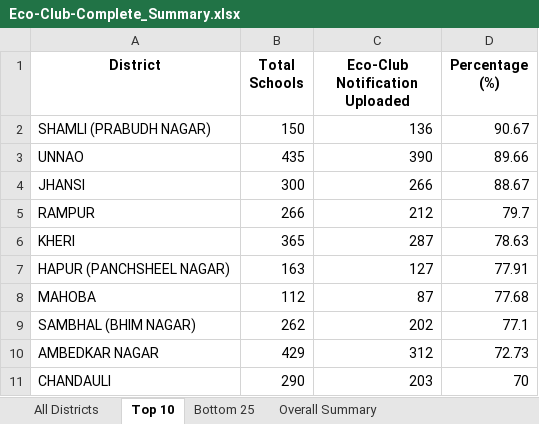
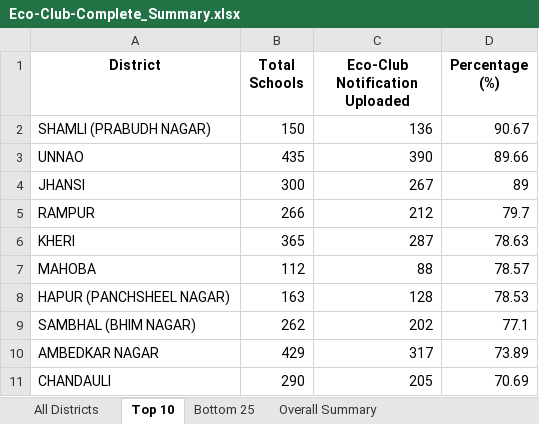
Before and after one commit to alokkmohan/ECO-Club, an Excel workbook: Eco-Club-Complete_Summary.xlsx, sheet Top 10, drawn as a sheet; values as stored, in another font and other column widths than the file's, no borders; removed rows and columns are numbered as before the commit, all else as after; the diff names each change by its address in the sheet, - before the commit and + after, or states it on an @@ line.

Commit message:
Updated Eco Club data and added comprehensive reports - Jan 9, 2026

```diff
--- a/Eco-Club-Complete_Summary.xlsx (sheet Top 10)
+++ b/Eco-Club-Complete_Summary.xlsx (sheet Top 10)
-C4 (Eco-Club Notification Uploaded): 266
+C4 (Eco-Club Notification Uploaded): 267
-D4 (Percentage (%)): 88.67
+D4 (Percentage (%)): 89
-row 7: HAPUR (PANCHSHEEL NAGAR) | 163 | 127 | 77.91
-C7 (Eco-Club Notification Uploaded): 87
+C7 (Eco-Club Notification Uploaded): 88
-D7 (Percentage (%)): 77.68
+D7 (Percentage (%)): 78.57
+row 8: HAPUR (PANCHSHEEL NAGAR) | 163 | 128 | 78.53
-C10 (Eco-Club Notification Uploaded): 312
+C10 (Eco-Club Notification Uploaded): 317
-D10 (Percentage (%)): 72.73
+D10 (Percentage (%)): 73.89
-C11 (Eco-Club Notification Uploaded): 203
+C11 (Eco-Club Notification Uploaded): 205
-D11 (Percentage (%)): 70
+D11 (Percentage (%)): 70.69
```
Also changed, not shown: sheet All Districts, sheet Bottom 25, sheet Overall Summary, summary_reports.xlsx, 11 other files.
